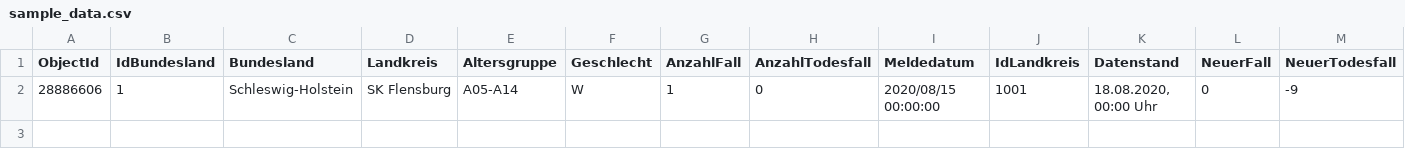
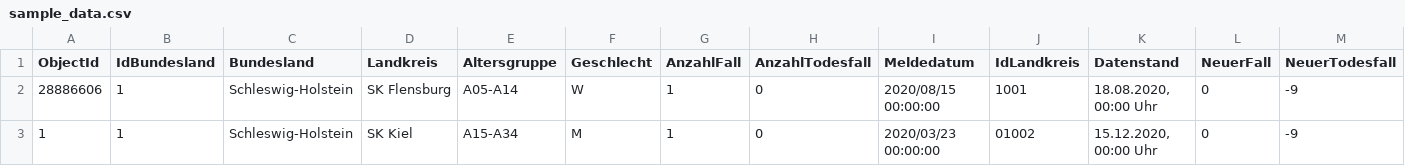
Before and after one commit to globaldothealth/list, a CSV file: ingestion/functions/parsing/germany/sample_data.csv, drawn as a sheet; only a part is shown; rows hold the shown columns only; the diff names each change by its address in the sheet, - before the commit and + after, or states it on an @@ line.

Commit message:
Expand Germany parser to include onset of symptoms and convert to dictReader

```diff
--- a/ingestion/functions/parsing/germany/sample_data.csv
+++ b/ingestion/functions/parsing/germany/sample_data.csv
+row 3: 1 | 1 | Schleswig-Holstein | SK Kiel | A15-A34 | M | 1 | 0 | 2020/03/23 00:00:00 | 01002 | 15.12.2020, 00:00 Uhr | 0 | -9
```
Also changed, not shown: 3 other files.
